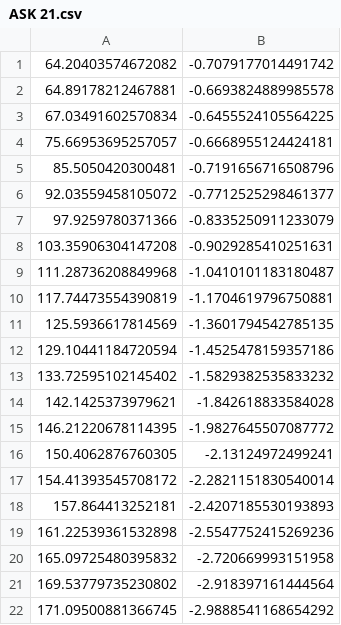
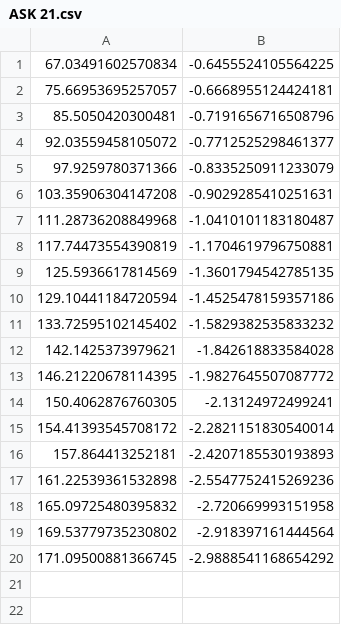
Before and after one commit to dssherrill/PolarProject, a CSV file: datafiles/ASK 21.csv, drawn as a sheet.

Commit message:
Remove data points close to stall speed.  They are not relevant for the calculations, and having them requires a higher order fit.

```diff
--- a/datafiles/ASK 21.csv
+++ b/datafiles/ASK 21.csv
@@ -1,3 +1 @@
-64.20403574672082, -0.7079177014491742
-64.89178212467881, -0.6693824889985578
 67.03491602570834, -0.6455524105564225
```
